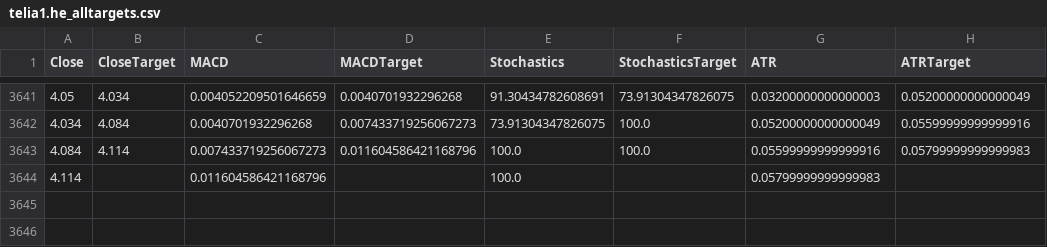
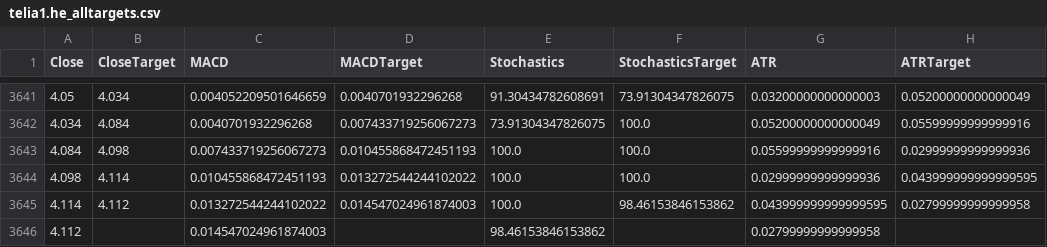
Before and after one commit to LuckyHacker/tensorflow-scripts, a CSV file: models/tensorflow_tests/data/telia1.he_alltargets.csv, drawn as a sheet; only a part is shown, gaps mark what is left out.

```diff
--- a/models/tensorflow_tests/data/telia1.he_alltargets.csv
+++ b/models/tensorflow_tests/data/telia1.he_alltargets.csv
@@ -3642,3 +3642,5 @@ Close,CloseTarget,MACD,MACDTarget,Stochastics,StochasticsTarget,ATR,ATRTarget
 4.034,4.084,0.0040701932296268,0.007433719256067273,73.91304347826075,100.0,0.05200000000000049,0.05599999999999916
-4.084,4.114,0.007433719256067273,0.011604586421168796,100.0,100.0,0.05599999999999916,0.05799999999999983
-4.114,,0.011604586421168796,,100.0,,0.05799999999999983,
+4.084,4.098,0.007433719256067273,0.010455868472451193,100.0,100.0,0.05599999999999916,0.02999999999999936
+4.098,4.114,0.010455868472451193,0.013272544244102022,100.0,100.0,0.02999999999999936,0.043999999999999595
+4.114,4.112,0.013272544244102022,0.014547024961874003,100.0,98.46153846153862,0.043999999999999595,0.02799999999999958
+4.112,,0.014547024961874003,,98.46153846153862,,0.02799999999999958,
```
Also changed, not shown: models/tensorflow_tests/data/elisa.he.csv, models/tensorflow_tests/data/elisa.he_alltargets.csv, 18 other files.
